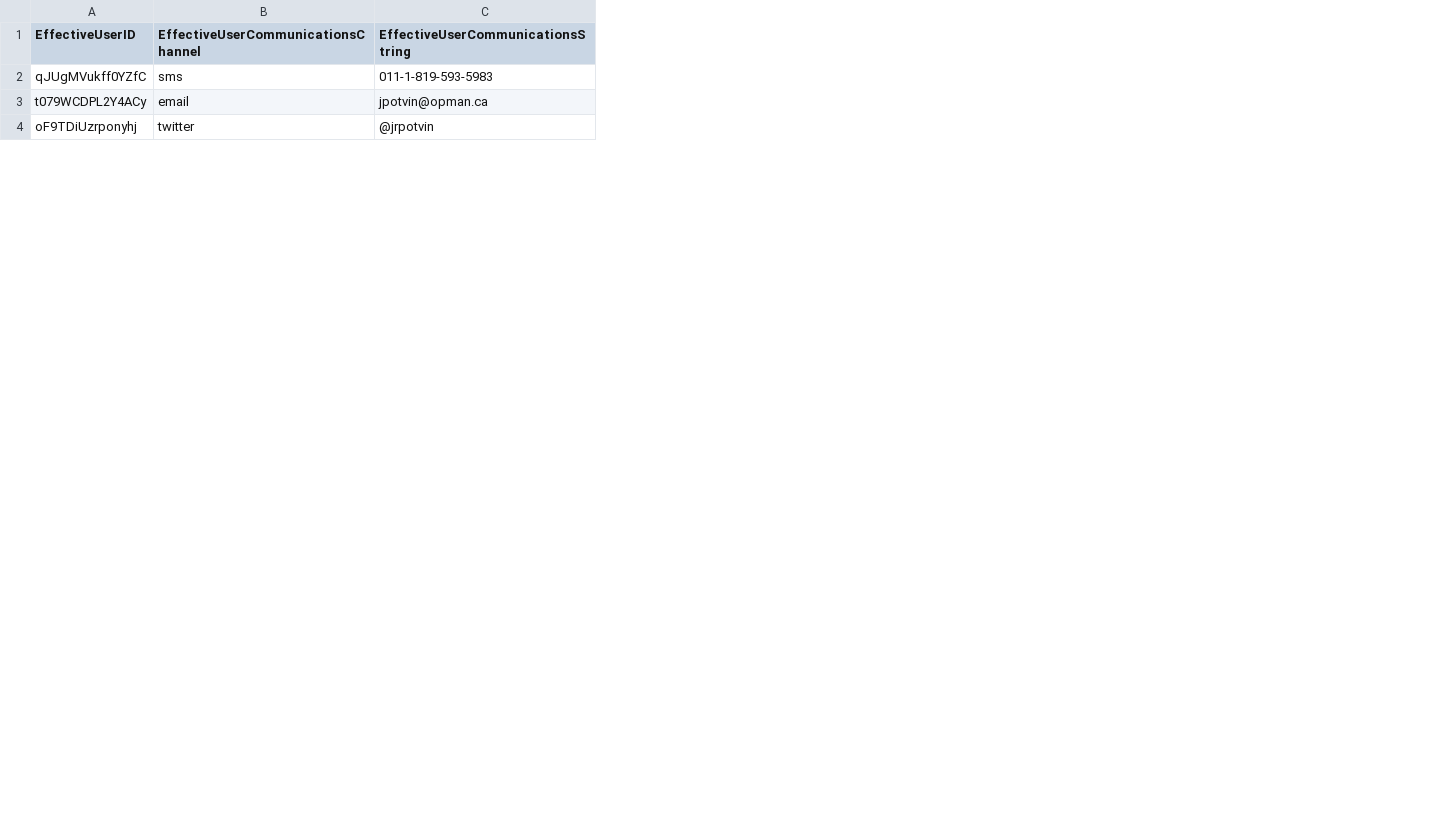
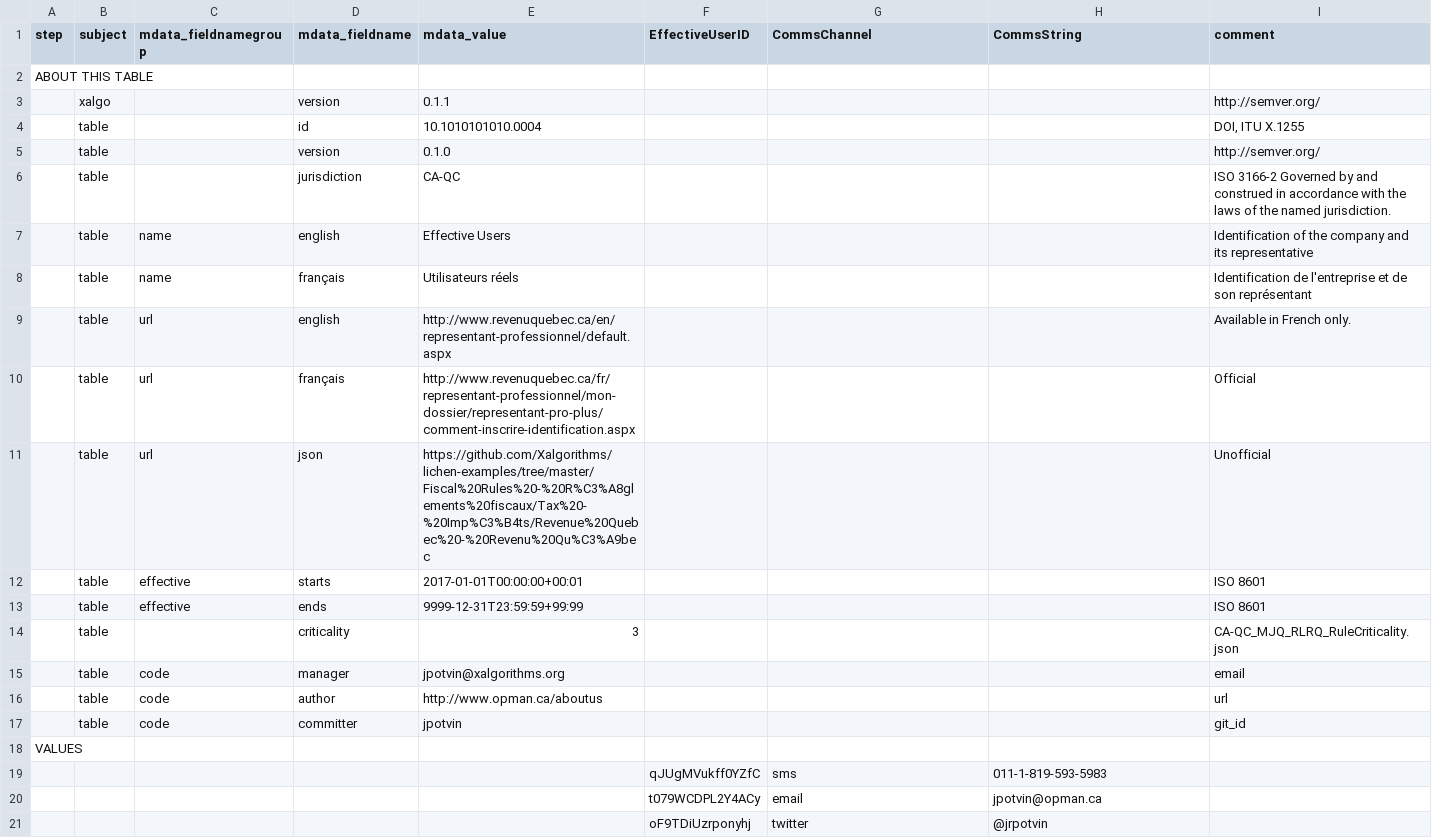
Before and after one commit to Xalgorithms/lichen-examples, a CSV file: Fiscal Rules - Règlements fiscaux/Tax - Impôts/Revenue Quebec - Revenu Québec/CA-QC_MJQ_RLRQ_EffectiveUsers.csv, drawn as a sheet; only a part is shown; addresses are those after the commit; the diff names each change by its address in the sheet, - before the commit and + after, or states it on an @@ line.

Commit message:
Sample rule and its four req'd tables updated, now fully executable & documented.
This rule remains in experimental and unofficial mode, and it probably will require technical bug fixes in addition to step-wise transition to official backing and deployment. However in its present state it is intended to be usable for end-to-end operation on IoR fabric through Lichen.

```diff
--- a/Fiscal Rules - Règlements fiscaux/Tax - Impôts/Revenue Quebec - Revenu Québec/CA-QC_MJQ_RLRQ_EffectiveUsers.csv
+++ b/Fiscal Rules - Règlements fiscaux/Tax - Impôts/Revenue Quebec - Revenu Québec/CA-QC_MJQ_RLRQ_EffectiveUsers.csv
+column A (step), empty
+column B (subject), empty
+column C (mdata_fieldnamegroup), empty
+column D (mdata_fieldname), empty
+column E (mdata_value), empty
+column I (comment), empty
-G1: EffectiveUserCommunicationsChannel
+G1: CommsChannel
-H1: EffectiveUserCommunicationsString
+H1: CommsString
+row 2: ABOUT THIS TABLE
+row 3:  | xalgo |  | version | 0.1.1 |  |  |  | http://semver.org/
+row 4:  | table |  | id | 10.1010101010.0004 |  |  |  | DOI, ITU X.1255
+row 5:  | table |  | version | 0.1.0 |  |  |  | http://semver.org/
+row 6:  | table |  | jurisdiction | CA-QC |  |  |  | ISO 3166-2 Governed by and construed in accordance with the laws of the named jurisdiction.
+row 7:  | table | name | english | Effective Users |  |  |  | Identification of the company and its representative
+row 8:  | table | name | français | Utilisateurs réels |  |  |  | Identification de l'entreprise et de son représentant
+row 9:  | table | url | english | http://www.revenuquebec.ca/en/representant-professionnel/default.aspx |  |  |  | Available in French only.
+row 10:  | table | url | français | http://www.revenuquebec.ca/fr/representant-professionnel/mon-dossier/representant-pro-plus/comment-inscrire-identification.aspx |  |  |  | Official
+row 11:  | table | url | json | https://github.com/Xalgorithms/lichen-examples/tree/master/Fiscal%20Rules%20-%20R%C3%A8glements%20fiscaux/Tax%20-%20Imp%C3%B4ts/Revenue%20Quebec%20-%20Revenu%20Qu%C3%A9bec |  |  |  | Unofficial
+row 12:  | table | effective | starts | 2017-01-01T00:00:00+00:01 |  |  |  | ISO 8601
+row 13:  | table | effective | ends | 9999-12-31T23:59:59+99:99 |  |  |  | ISO 8601
+row 14:  | table |  | criticality | 3 |  |  |  | CA-QC_MJQ_RLRQ_RuleCriticality.json
+row 15:  | table | code | manager | jpotvin@xalgorithms.org |  |  |  | email
+row 16:  | table | code | author | http://www.opman.ca/aboutus |  |  |  | url
+row 17:  | table | code | committer | jpotvin |  |  |  | git_id
+row 18: VALUES
```
Also changed, not shown: Fiscal Rules - Règlements fiscaux/Tax - Impôts/Revenue Quebec - Revenu Québec/Fuel Tax Act - La taxe sur les carburants/CA-QC_MJQ_RLRQ_T-1_r1_2R3(a)_DistanceRegister.csv, Fiscal Rules - Règlements fiscaux/Tax - Impôts/Revenue Quebec - Revenu Québec/Fuel Tax Act - La taxe sur les carburants/Quebec - Fuel Tax Act - Border Region Tax Reduction - Retail.csv, 6 other files.
